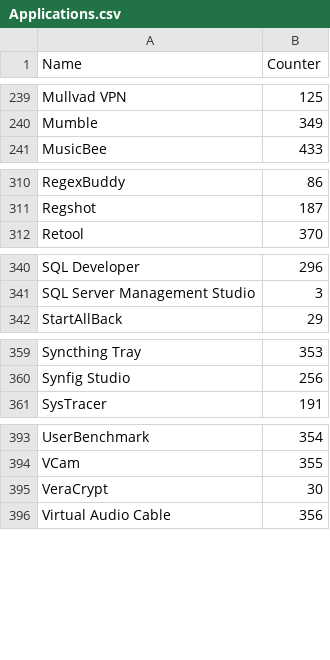
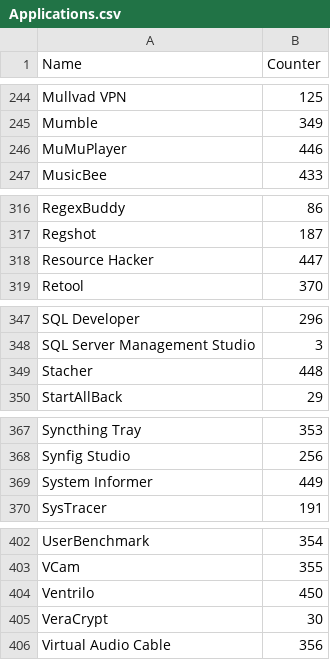
Before and after one commit to Akroneiros/Curatium, a CSV file: Shared/Mappings/Applications.csv, drawn as a sheet; only a part is shown, gaps mark what is left out; the diff covers the shown part only.

Commit message:
Update Mappings: Application Executable Directory Candidates, Applications.
- 4K Video Downloader+, Cinebench, Ditto, Geekbench, IconsExtract, MuMuPlayer, Resource Hacker, Stacher, System Informer, Ventrilo.

<Application Executable Directory Candidates>

- ares, Autopsy, AzaharPlus, Blender, Cura, CyberChef, Discord, FreeCAD, Godot Engine, PhotoDirector 365, PyCharm, QGIS, Roblox Studio, Rufus, SoapUI, Visual Studio.

```diff
--- a/Shared/Mappings/Applications.csv
+++ b/Shared/Mappings/Applications.csv
@@ -240,2 +245,3 @@ Mullvad VPN|125
 Mumble|349
+MuMuPlayer|446
 MusicBee|433
@@ -311,2 +317,3 @@ RegexBuddy|86
 Regshot|187
+Resource Hacker|447
 Retool|370
@@ -341,2 +348,3 @@ SQL Developer|296
 SQL Server Management Studio|3
+Stacher|448
 StartAllBack|29
@@ -360,2 +368,3 @@ Syncthing Tray|353
 Synfig Studio|256
+System Informer|449
 SysTracer|191
@@ -394,2 +403,3 @@ UserBenchmark|354
 VCam|355
+Ventrilo|450
 VeraCrypt|30
```
Also changed, not shown: 5 added rows elsewhere in this file, Shared/Mappings/Application Executable Directory Candidates.csv.
